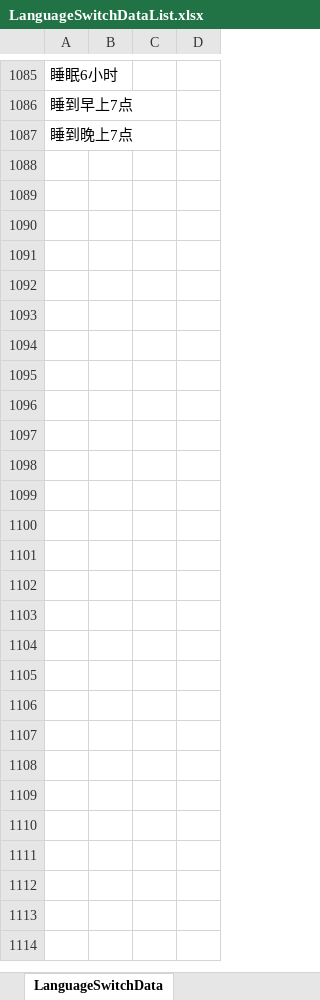
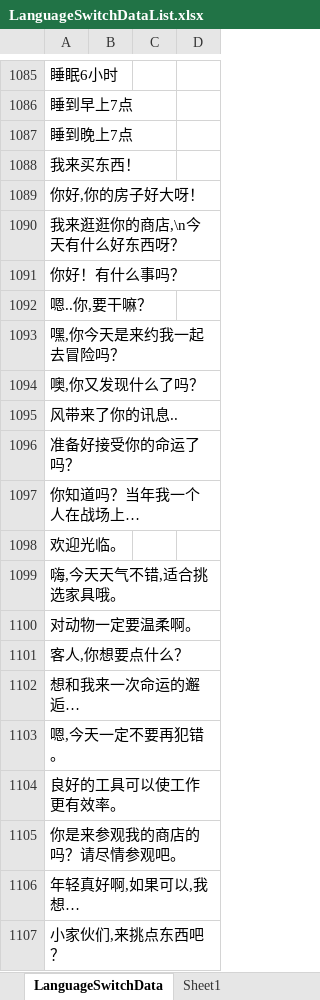
Before and after one commit to shanflyer/Rune-Factory, an Excel workbook: Datas/LanguageSwitchDataList.xlsx, sheet LanguageSwitchData, drawn as a sheet; only a part is shown, gaps mark what is left out; values as stored, in another font and other column widths than the file's, no borders; conditional formats not drawn; the diff covers the shown part only; the diff names each change by its address in the sheet, - before the commit and + after, or states it on an @@ line.

```diff
--- a/Datas/LanguageSwitchDataList.xlsx (sheet LanguageSwitchData)
+++ b/Datas/LanguageSwitchDataList.xlsx (sheet LanguageSwitchData)
+sheet tab: Sheet1
+row 1088: 我来买东西！
+row 1089: 你好,你的房子好大呀！
+row 1090: 我来逛逛你的商店,\n今天有什么好东西呀？
+row 1091: 你好！有什么事吗？
+row 1092: 嗯..你,要干嘛？
+row 1093: 嘿,你今天是来约我一起去冒险吗？
+row 1094: 噢,你又发现什么了吗？
+row 1095: 风带来了你的讯息..
+row 1096: 准备好接受你的命运了吗？
+row 1097: 你知道吗？当年我一个人在战场上…
+row 1098: 欢迎光临。
+row 1099: 嗨,今天天气不错,适合挑选家具哦。
+row 1100: 对动物一定要温柔啊。
+row 1101: 客人,你想要点什么？
+row 1102: 想和我来一次命运的邂逅…
+row 1103: 嗯,今天一定不要再犯错。
+row 1104: 良好的工具可以使工作更有效率。
+row 1105: 你是来参观我的商店的吗？请尽情参观吧。
+row 1106: 年轻真好啊,如果可以,我想…
+row 1107: 小家伙们,来挑点东西吧？
```
Also changed, not shown: 683 added rows elsewhere in this sheet, 53 other files.
